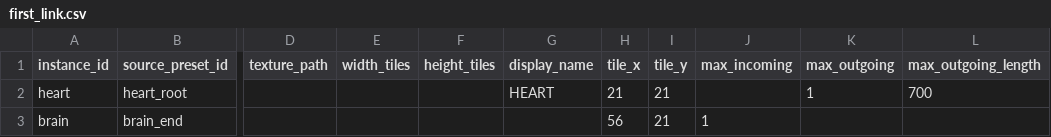
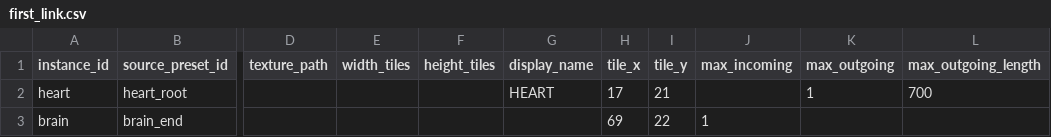
Before and after one commit to k025g1030-design/Object_Connect, a CSV file: NoviceResources/data/maps/first_link.csv, drawn as a sheet; only a part is shown, gaps mark what is left out; the diff names each change by its address in the sheet, - before the commit and + after, or states it on an @@ line.

```diff
--- a/NoviceResources/data/maps/first_link.csv
+++ b/NoviceResources/data/maps/first_link.csv
-H2 (tile_x): 21
+H2 (tile_x): 17
-H3 (tile_x): 56
+H3 (tile_x): 69
-I3 (tile_y): 21
+I3 (tile_y): 22
```
Also changed, not shown: NoviceResources/data/levels.csv, NoviceResources/data/maps/test_02.csv, 28 other files.
